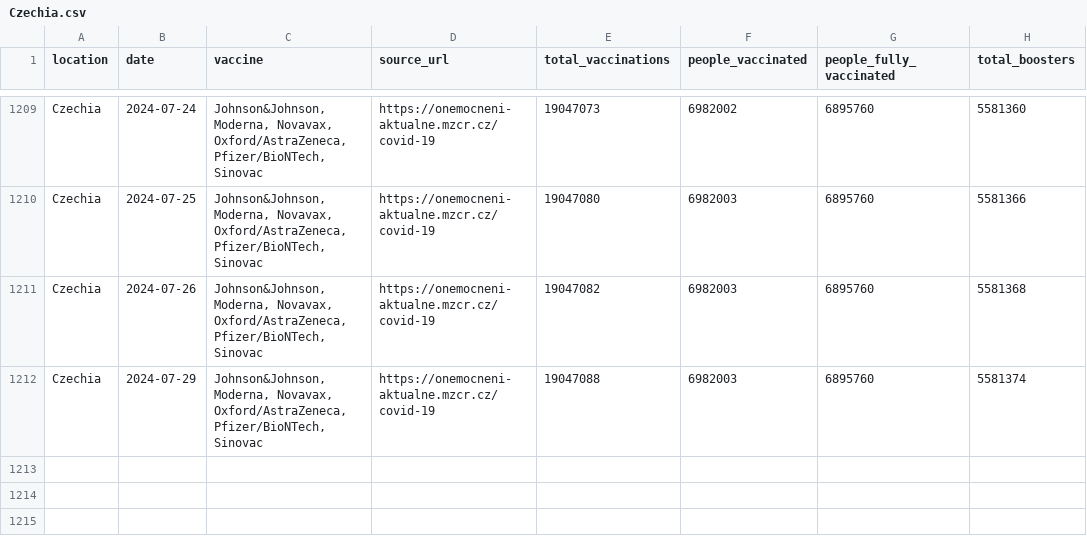
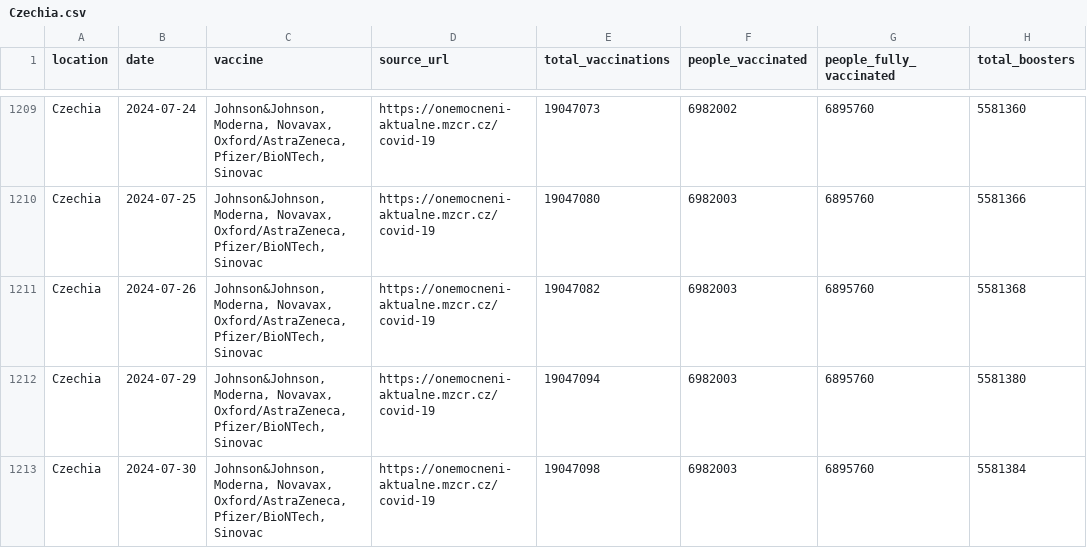
Before and after one commit to lesterholy/covid-19-data, a CSV file: scripts/output/vaccinations/main_data/Czechia.csv, drawn as a sheet; only a part is shown, gaps mark what is left out.

```diff
--- a/scripts/output/vaccinations/main_data/Czechia.csv
+++ b/scripts/output/vaccinations/main_data/Czechia.csv
@@ -1211,2 +1211,3 @@ Czechia,2024-07-25,"Johnson&Johnson, Moderna, Novavax, Oxford/AstraZeneca, Pfize
 Czechia,2024-07-26,"Johnson&Johnson, Moderna, Novavax, Oxford/AstraZeneca, Pfizer/BioNTech, Sinovac",https://onemocneni-aktualne.mzcr.cz/covid-19,19047082,6982003,6895760,5581368
-Czechia,2024-07-29,"Johnson&Johnson, Moderna, Novavax, Oxford/AstraZeneca, Pfizer/BioNTech, Sinovac",https://onemocneni-aktualne.mzcr.cz/covid-19,19047088,6982003,6895760,5581374
+Czechia,2024-07-29,"Johnson&Johnson, Moderna, Novavax, Oxford/AstraZeneca, Pfizer/BioNTech, Sinovac",https://onemocneni-aktualne.mzcr.cz/covid-19,19047094,6982003,6895760,5581380
+Czechia,2024-07-30,"Johnson&Johnson, Moderna, Novavax, Oxford/AstraZeneca, Pfizer/BioNTech, Sinovac",https://onemocneni-aktualne.mzcr.cz/covid-19,19047098,6982003,6895760,5581384
```
Also changed, not shown: public/data/vaccinations/locations.csv, scripts/output/vaccinations/by_age_group/Peru.csv, 12 other files.
